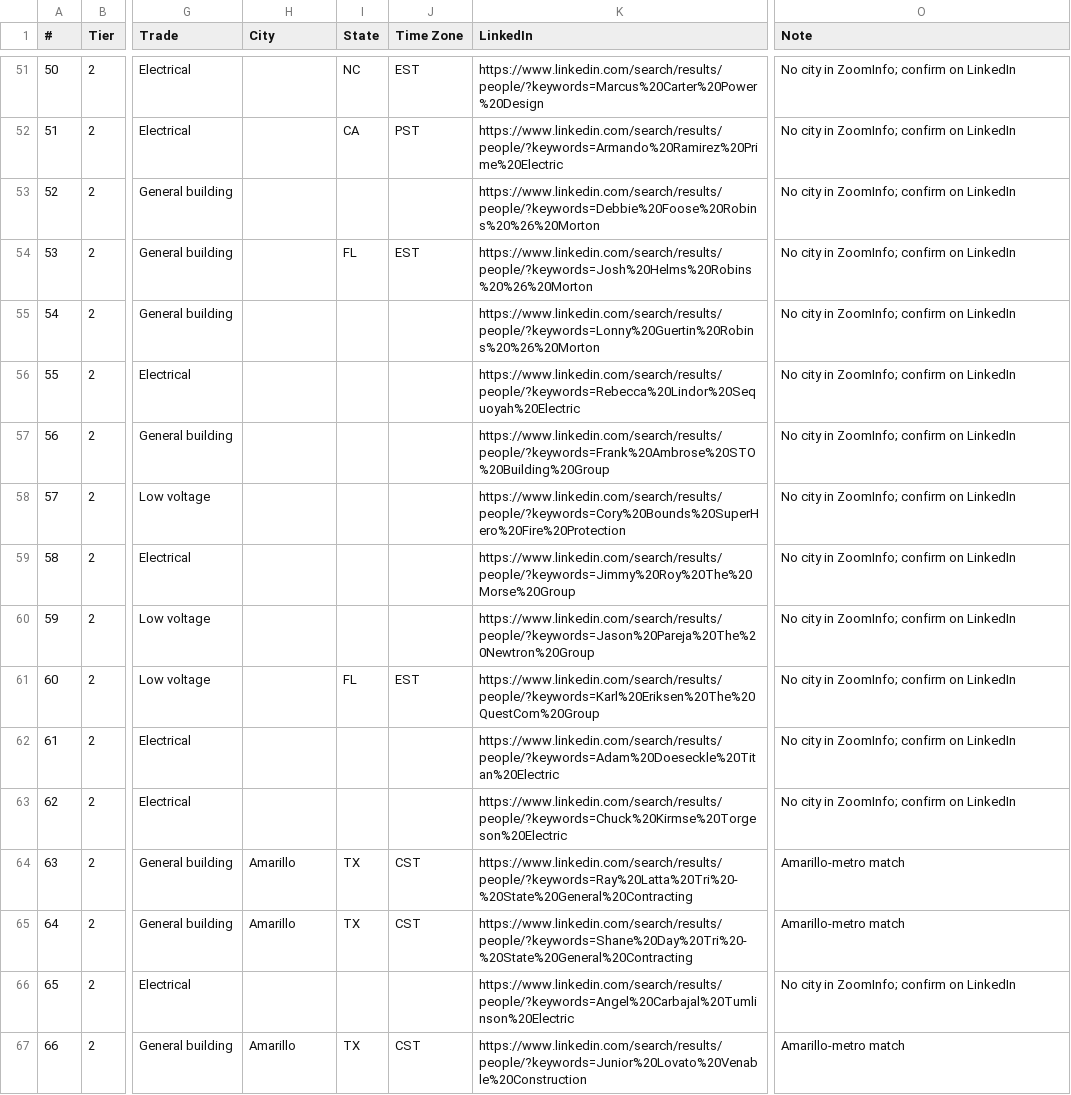
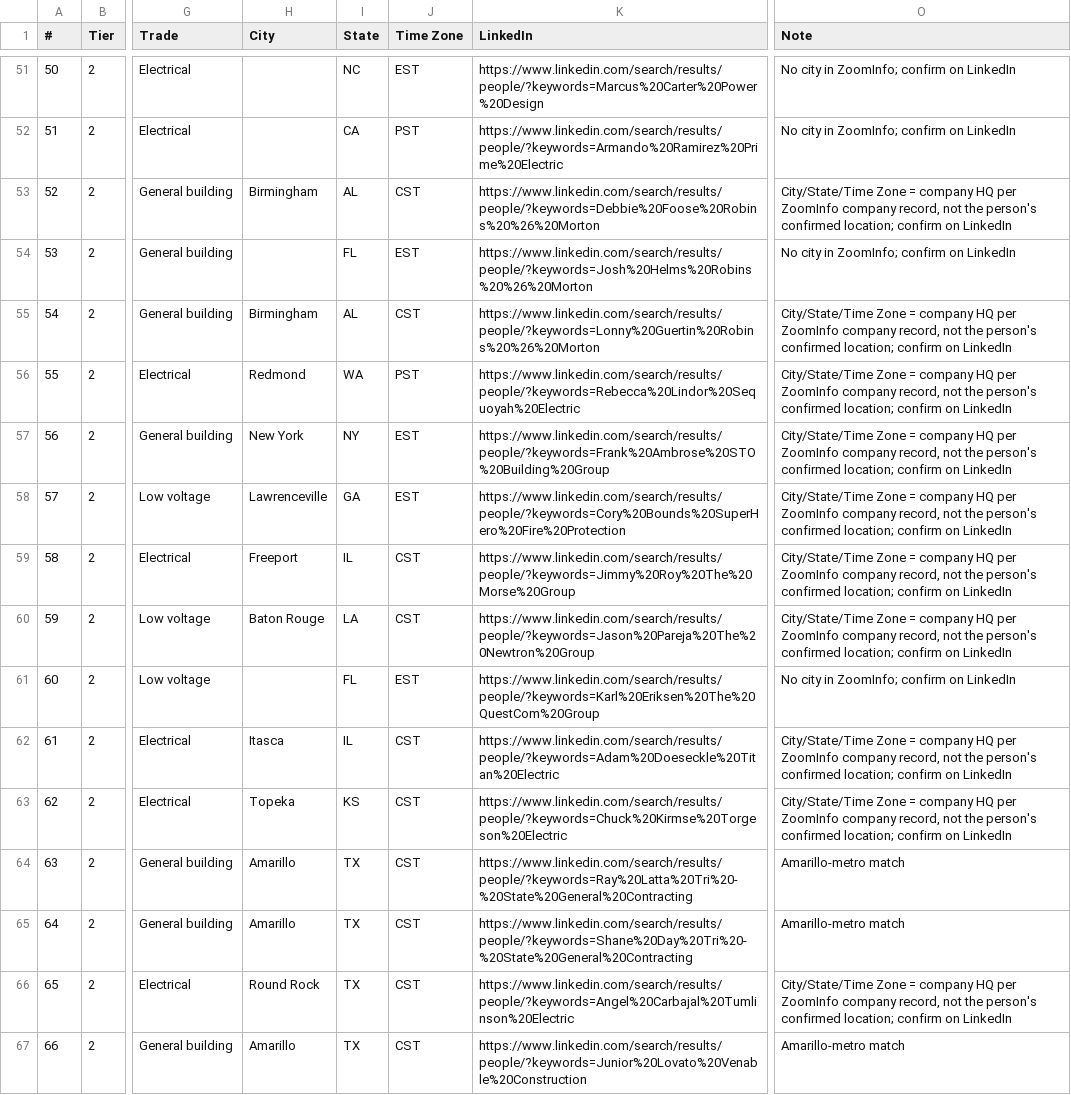
Before and after one commit to EdenExec/Agent-Builder, a CSV file: employees/scout/sheets/2026-10-19-hoffman-amarillo-low-voltage-supers.csv, drawn as a sheet; only a part is shown, gaps mark what is left out; the diff covers the shown part only; the diff names each change by its address in the sheet, - before the commit and + after, or states it on an @@ line.

```diff
--- a/employees/scout/sheets/2026-10-19-hoffman-amarillo-low-voltage-supers.csv
+++ b/employees/scout/sheets/2026-10-19-hoffman-amarillo-low-voltage-supers.csv
-H53 (City): (empty)
+H53 (City): Birmingham
-I53 (State): (empty)
+I53 (State): AL
-J53 (Time Zone): (empty)
+J53 (Time Zone): CST
-O53 (Note): No city in ZoomInfo; confirm on…
+O53 (Note): City/State/Time Zone = company HQ per ZoomInfo company record, not the person's confirmed location; confirm on…
-H55 (City): (empty)
+H55 (City): Birmingham
-I55 (State): (empty)
+I55 (State): AL
-J55 (Time Zone): (empty)
+J55 (Time Zone): CST
-O55:O60 (Note): No city in ZoomInfo; confirm on…
+O55:O60 (Note): City/State/Time Zone = company HQ per ZoomInfo company record, not the person's confirmed location; confirm on…
-H56 (City): (empty)
+H56 (City): Redmond
-I56 (State): (empty)
+I56 (State): WA
-J56 (Time Zone): (empty)
+J56 (Time Zone): PST
-H57 (City): (empty)
+H57 (City): New York
-I57 (State): (empty)
+I57 (State): NY
-J57:J58 (Time Zone): (empty)
+J57:J58 (Time Zone): EST
-H58 (City): (empty)
+H58 (City): Lawrenceville
-I58 (State): (empty)
+I58 (State): GA
-H59 (City): (empty)
+H59 (City): Freeport
-I59 (State): (empty)
+I59 (State): IL
-J59:J60 (Time Zone): (empty)
+J59:J60 (Time Zone): CST
-H60 (City): (empty)
+H60 (City): Baton Rouge
-I60 (State): (empty)
+I60 (State): LA
-H62 (City): (empty)
+H62 (City): Itasca
-I62 (State): (empty)
+I62 (State): IL
-J62:J63 (Time Zone): (empty)
+J62:J63 (Time Zone): CST
-O62:O63 (Note): No city in ZoomInfo; confirm on…
+O62:O63 (Note): City/State/Time Zone = company HQ per ZoomInfo company record, not the person's confirmed location; confirm on…
-H63 (City): (empty)
+H63 (City): Topeka
-I63 (State): (empty)
+I63 (State): KS
-H66 (City): (empty)
+H66 (City): Round Rock
-I66 (State): (empty)
+I66 (State): TX
-J66 (Time Zone): (empty)
+J66 (Time Zone): CST
-O66 (Note): No city in ZoomInfo; confirm on…
+O66 (Note): City/State/Time Zone = company HQ per ZoomInfo company record, not the person's confirmed location; confirm on…
```
Also changed, not shown: 80 edited cells elsewhere in this file, 46 other files.
